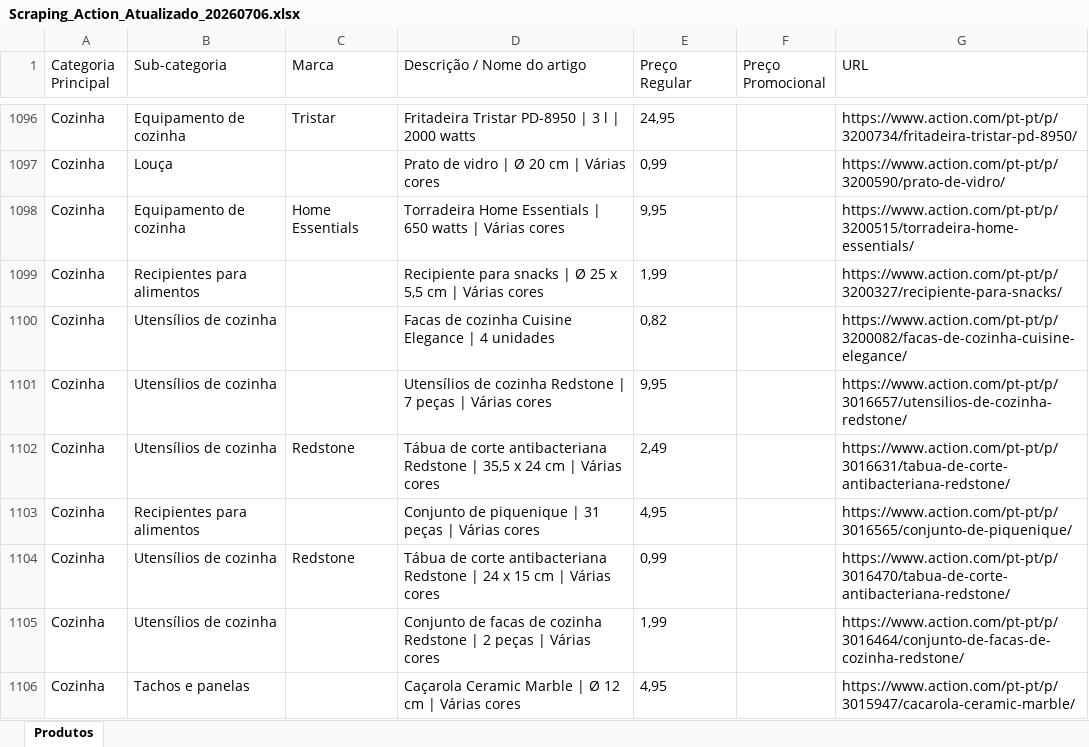
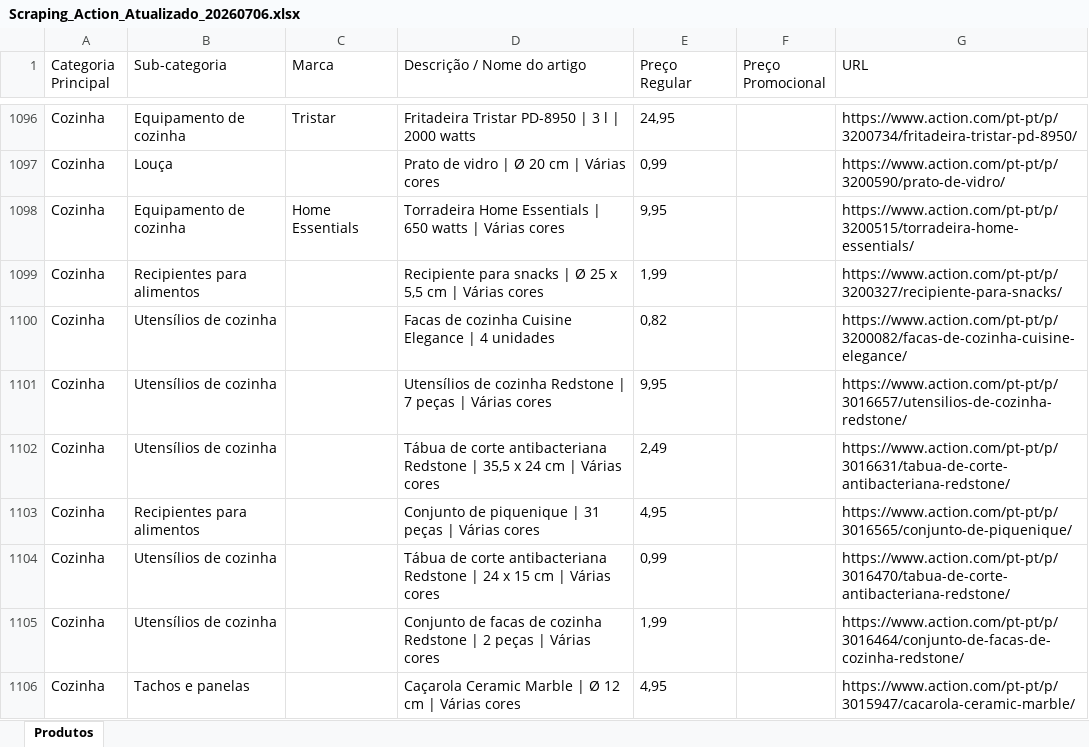
Before and after one commit to Holiday090/teste01, an Excel workbook: Scraping_Action_Atualizado_20260706.xlsx, sheet Produtos, drawn as a sheet; only a part is shown, gaps mark what is left out; values as stored, in another font and other column widths than the file's, no borders; the diff covers the shown part only; the diff names each change by its address in the sheet, - before the commit and + after, or states it on an @@ line.

```diff
--- a/Scraping_Action_Atualizado_20260706.xlsx (sheet Produtos)
+++ b/Scraping_Action_Atualizado_20260706.xlsx (sheet Produtos)
-C1102 (Marca): Redstone
+C1102 (Marca): (empty)
-C1104 (Marca): Redstone
+C1104 (Marca): (empty)
```
Also changed, not shown: 18 edited cells elsewhere in this sheet, 1 other file.
